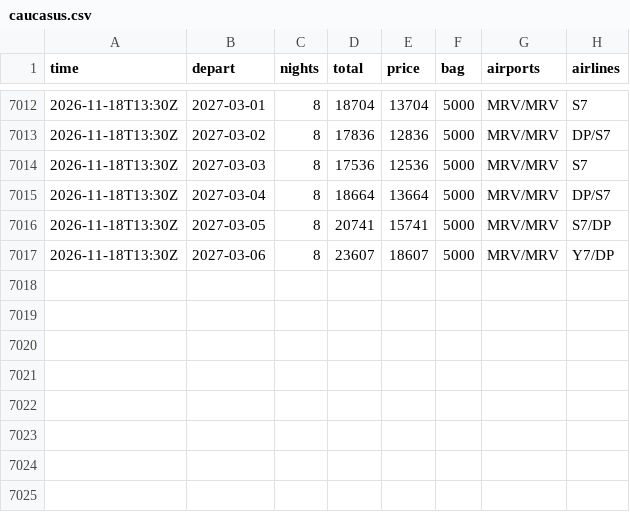
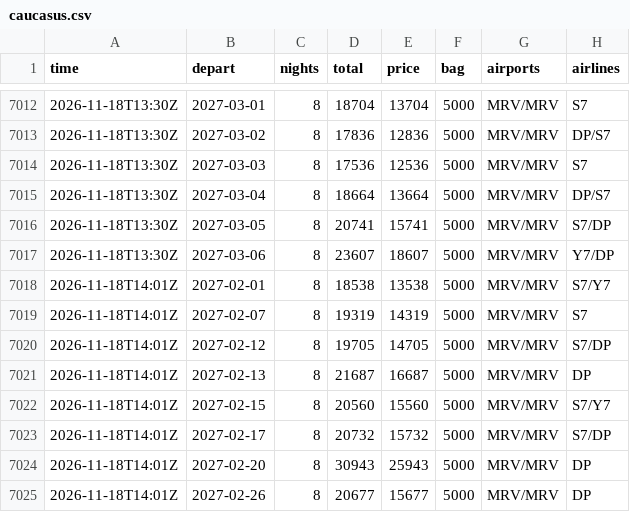
Before and after one commit to JohnLennon000/ski-tickets, a CSV file: docs/data/trips/caucasus.csv, drawn as a sheet; only a part is shown, gaps mark what is left out; the diff names each change by its address in the sheet, - before the commit and + after, or states it on an @@ line.

```diff
--- a/docs/data/trips/caucasus.csv
+++ b/docs/data/trips/caucasus.csv
+row 7018: 2026-11-18T14:01Z | 2027-02-01 | 8 | 18538 | 13538 | 5000 | MRV/MRV | S7/Y7
+row 7019: 2026-11-18T14:01Z | 2027-02-07 | 8 | 19319 | 14319 | 5000 | MRV/MRV | S7
+row 7020: 2026-11-18T14:01Z | 2027-02-12 | 8 | 19705 | 14705 | 5000 | MRV/MRV | S7/DP
+row 7021: 2026-11-18T14:01Z | 2027-02-13 | 8 | 21687 | 16687 | 5000 | MRV/MRV | DP
+row 7022: 2026-11-18T14:01Z | 2027-02-15 | 8 | 20560 | 15560 | 5000 | MRV/MRV | S7/Y7
+row 7023: 2026-11-18T14:01Z | 2027-02-17 | 8 | 20732 | 15732 | 5000 | MRV/MRV | S7/DP
+row 7024: 2026-11-18T14:01Z | 2027-02-20 | 8 | 30943 | 25943 | 5000 | MRV/MRV | DP
+row 7025: 2026-11-18T14:01Z | 2027-02-26 | 8 | 20677 | 15677 | 5000 | MRV/MRV | DP
```
Also changed, not shown: docs/data/best.csv, docs/data/trips/khibiny.csv, 5 other files.
